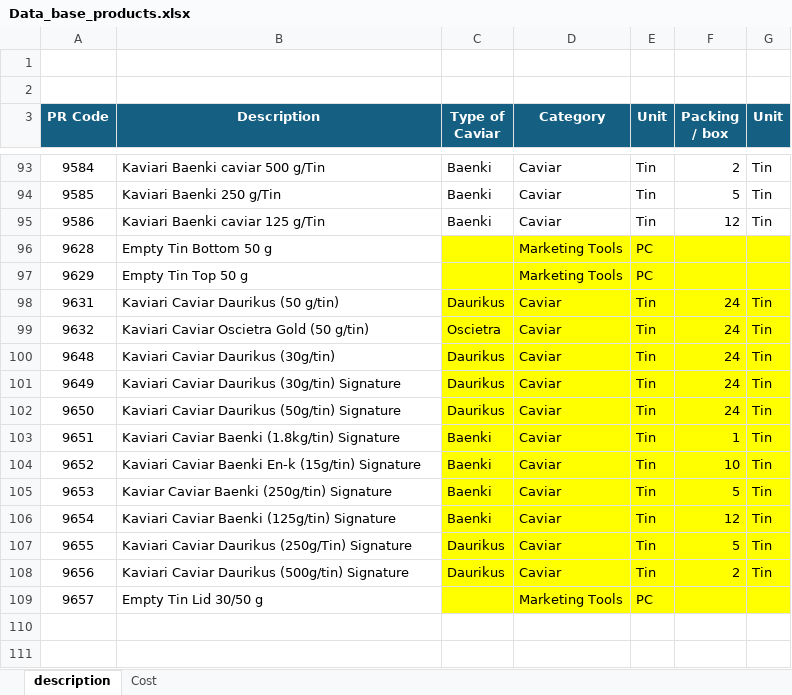
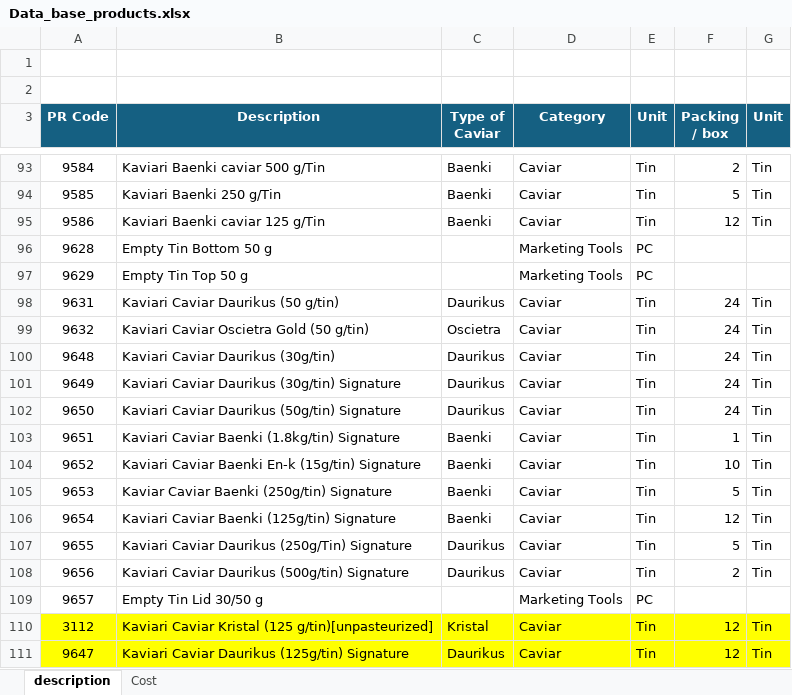
Before and after one commit to FabCler/Kaviari, an Excel workbook: data/Data_base_products.xlsx, sheet description, drawn as a sheet; only a part is shown, gaps mark what is left out; values as stored, in another font and other column widths than the file's, no borders; the diff names each change by its address in the sheet, - before the commit and + after, or states it on an @@ line.

```diff
--- a/data/Data_base_products.xlsx (sheet description)
+++ b/data/Data_base_products.xlsx (sheet description)
-C96:G109 fill: #FFFF00
+C96:G109 fill: none
+row 110: 3112 | Kaviari Caviar Kristal (125 g/tin)[unpasteurized] | Kristal | Caviar | Tin | 12 | Tin
+row 111: 9647 | Kaviari Caviar Daurikus (125g/tin) Signature | Daurikus | Caviar | Tin | 12 | Tin
```
Also changed, not shown: sheet Cost, 2 other files.
